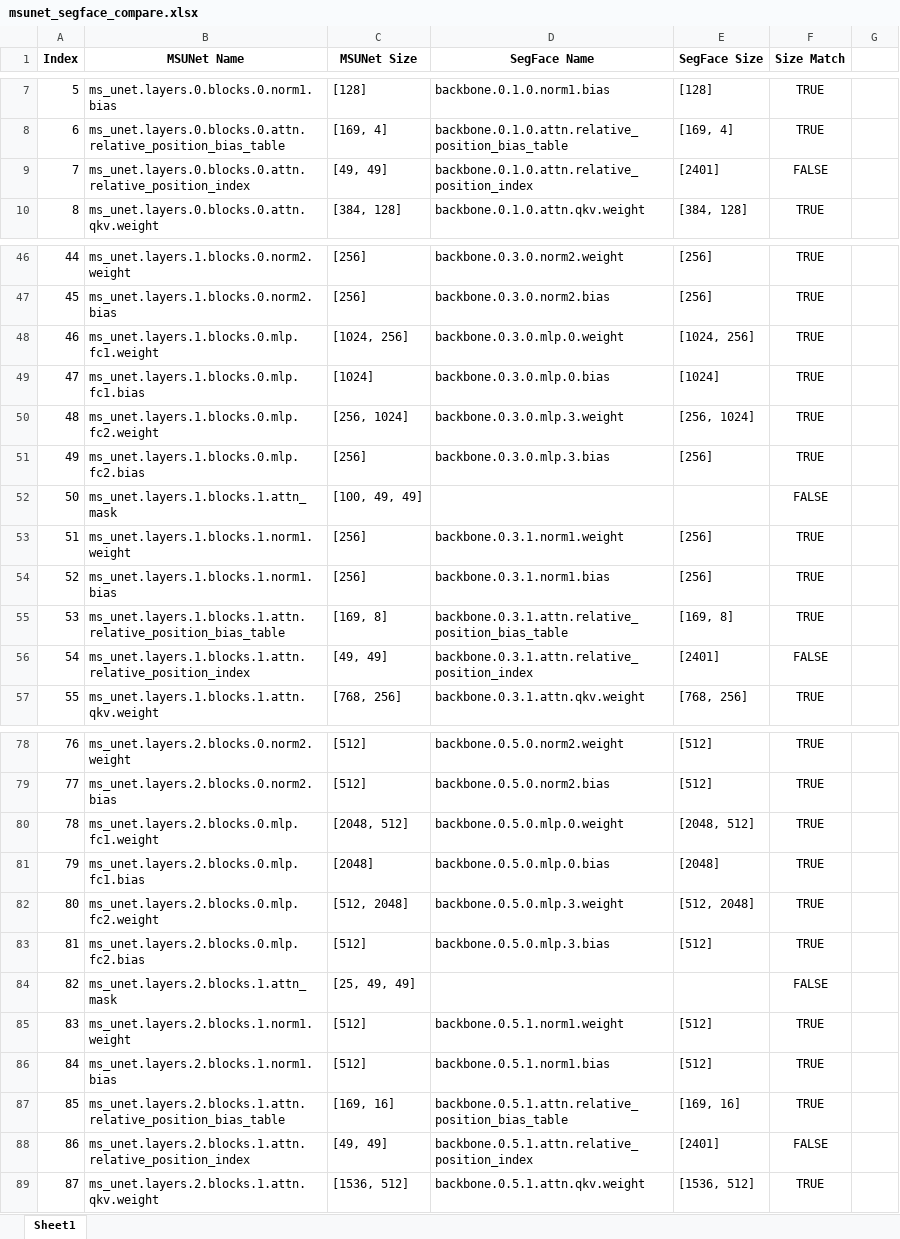
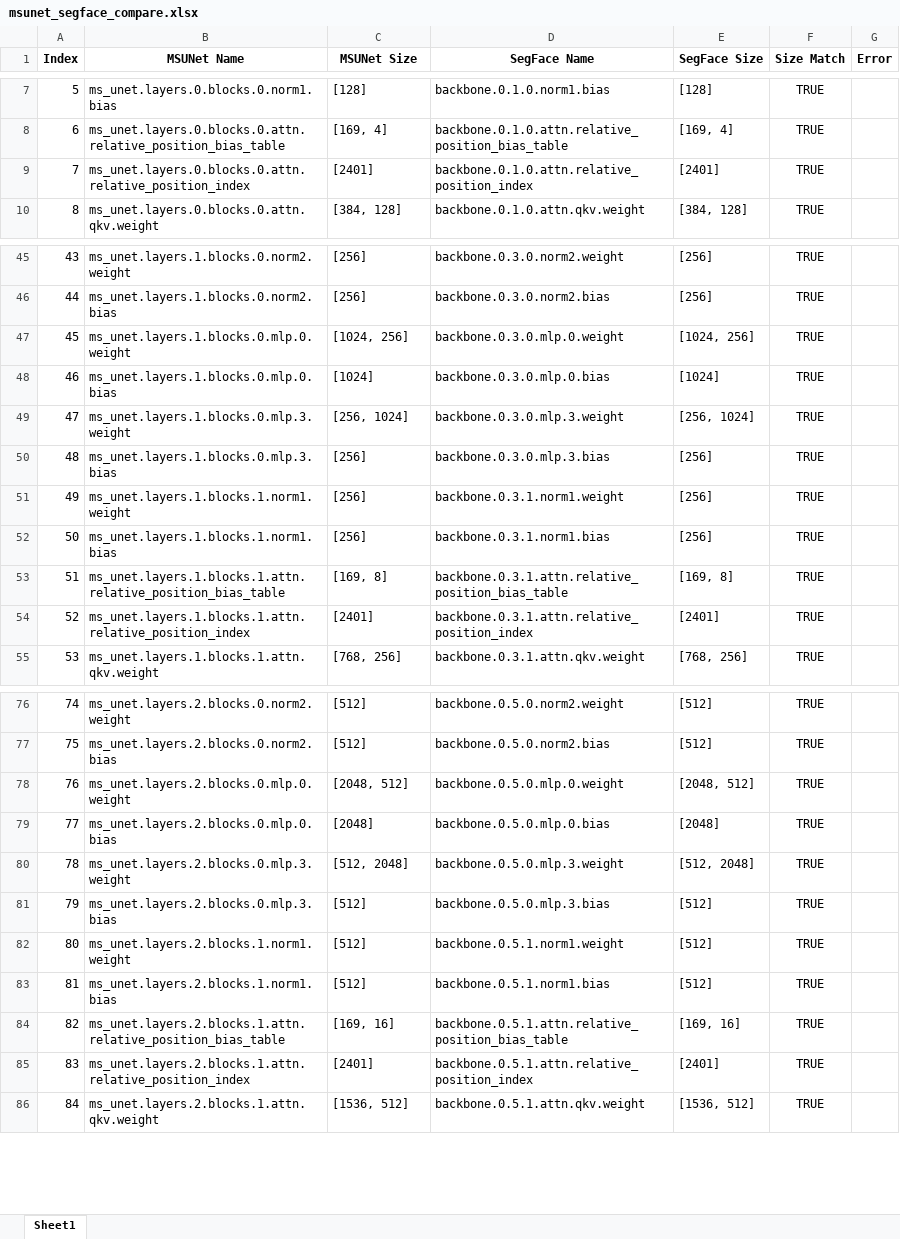
Before and after one commit to Sara-H-dev/Semantic_Segmentation_Of_StyleGAN2_Artifacts, an Excel workbook: network/pretrained_weights/msunet_segface_compare.xlsx, sheet Sheet1, drawn as a sheet; only a part is shown, gaps mark what is left out; values as stored, in another font and other column widths than the file's, no borders; removed rows and columns are numbered as before the commit, all else as after; the diff covers the shown part only; the diff names each change by its address in the sheet, - before the commit and + after, or states it on an @@ line.

Commit message:
Changed model_part so its uses the SwinTransformerBlock implementation from torchvision (like SegFace)

```diff
--- a/network/pretrained_weights/msunet_segface_compare.xlsx (sheet Sheet1)
+++ b/network/pretrained_weights/msunet_segface_compare.xlsx (sheet Sheet1)
-G1: (empty)
+G1: Error
-C9 (MSUNet Size): [49, 49]
+C9 (MSUNet Size): [2401]
-F9 (Size Match): FALSE
+F9 (Size Match): TRUE
@@ column A (Index) renumbered from row 20 down @@
-B47 (MSUNet Name): ms_unet.layers.1.blocks.0.mlp.fc1.weight
+B47 (MSUNet Name): ms_unet.layers.1.blocks.0.mlp.0.weight
-B48 (MSUNet Name): ms_unet.layers.1.blocks.0.mlp.fc1.bias
+B48 (MSUNet Name): ms_unet.layers.1.blocks.0.mlp.0.bias
-B49 (MSUNet Name): ms_unet.layers.1.blocks.0.mlp.fc2.weight
+B49 (MSUNet Name): ms_unet.layers.1.blocks.0.mlp.3.weight
-B50 (MSUNet Name): ms_unet.layers.1.blocks.0.mlp.fc2.bias
+B50 (MSUNet Name): ms_unet.layers.1.blocks.0.mlp.3.bias
-row 52: 50 | ms_unet.layers.1.blocks.1.attn_mask | [100, 49, 49] |  |  | FALSE
-C54 (MSUNet Size): [49, 49]
+C54 (MSUNet Size): [2401]
-F54 (Size Match): FALSE
+F54 (Size Match): TRUE
-B78 (MSUNet Name): ms_unet.layers.2.blocks.0.mlp.fc1.weight
+B78 (MSUNet Name): ms_unet.layers.2.blocks.0.mlp.0.weight
-B79 (MSUNet Name): ms_unet.layers.2.blocks.0.mlp.fc1.bias
+B79 (MSUNet Name): ms_unet.layers.2.blocks.0.mlp.0.bias
-B80 (MSUNet Name): ms_unet.layers.2.blocks.0.mlp.fc2.weight
+B80 (MSUNet Name): ms_unet.layers.2.blocks.0.mlp.3.weight
-B81 (MSUNet Name): ms_unet.layers.2.blocks.0.mlp.fc2.bias
+B81 (MSUNet Name): ms_unet.layers.2.blocks.0.mlp.3.bias
-row 84: 82 | ms_unet.layers.2.blocks.1.attn_mask | [25, 49, 49] |  |  | FALSE
-C85 (MSUNet Size): [49, 49]
+C85 (MSUNet Size): [2401]
-F85 (Size Match): FALSE
+F85 (Size Match): TRUE
```
Also changed, not shown: 10 removed rows, 134 edited cells and cell formats elsewhere in this sheet, formulas that keep their value, 3 other files.
